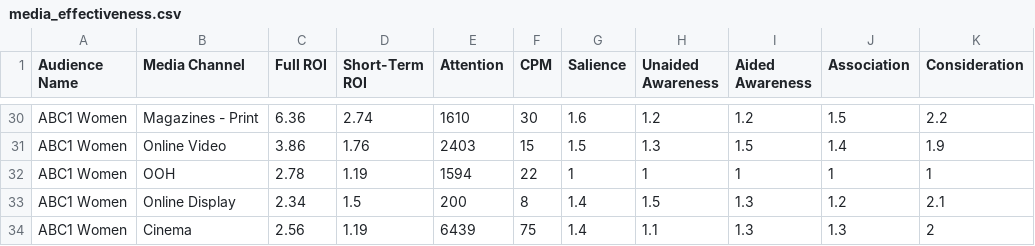
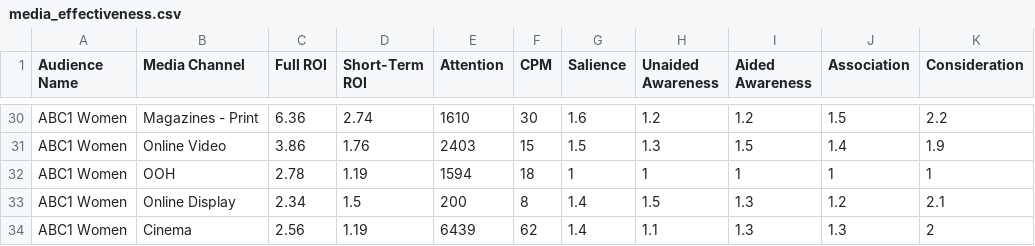
Before and after one commit to YungSpinach/MMO, a CSV file: media_effectiveness.csv, drawn as a sheet; only a part is shown, gaps mark what is left out; the diff covers the shown part only; the diff names each change by its address in the sheet, - before the commit and + after, or states it on an @@ line.

```diff
--- a/media_effectiveness.csv
+++ b/media_effectiveness.csv
-F32 (CPM): 22
+F32 (CPM): 18
-F34 (CPM): 75
+F34 (CPM): 62
```
Also changed, not shown: 13 edited cells elsewhere in this file.
